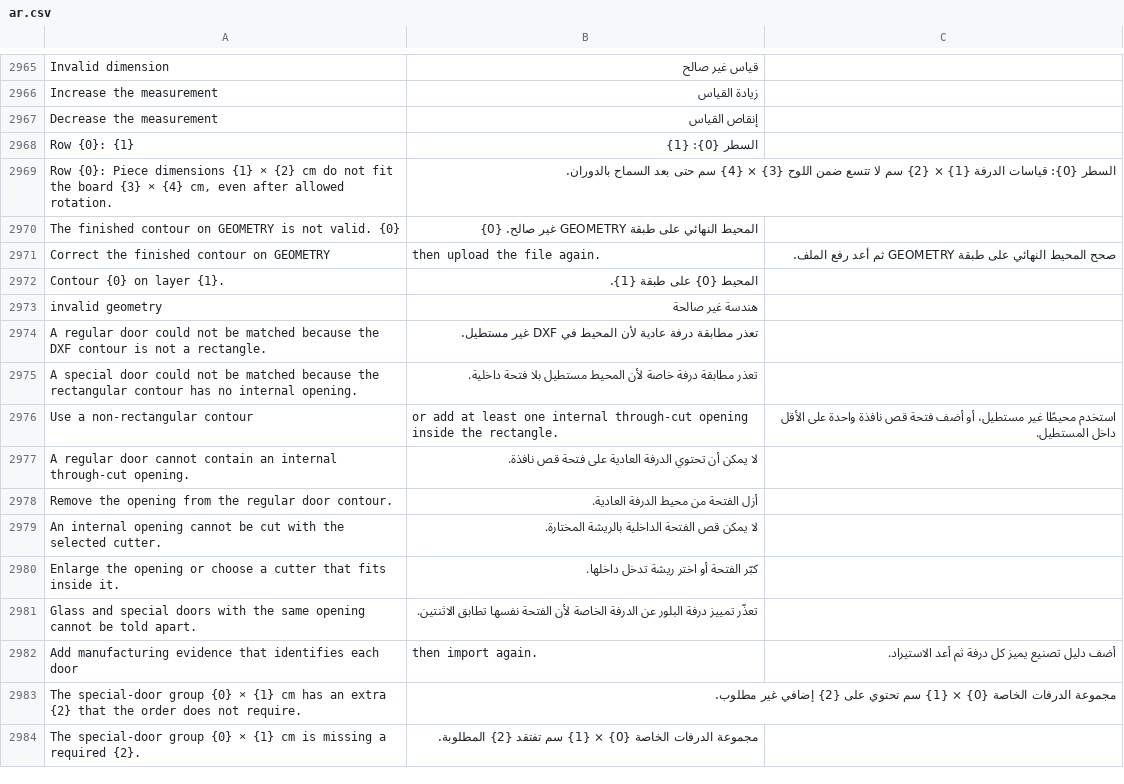
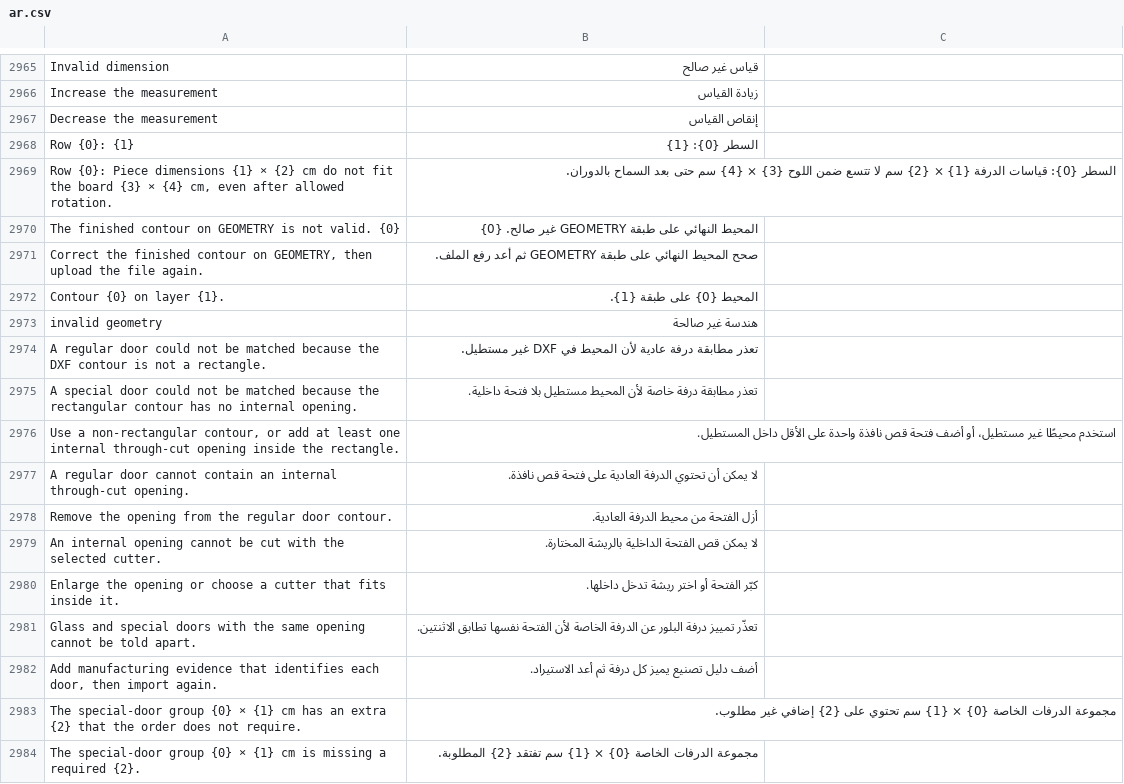
Before and after one commit to Hasan-Alhendi/almdina-erp, a CSV file: almdina_erp/translations/ar.csv, drawn as a sheet; only a part is shown, gaps mark what is left out; removed rows and columns are numbered as before the commit, all else as after; the diff names each change by its address in the sheet, - before the commit and + after, or states it on an @@ line.

```diff
--- a/almdina_erp/translations/ar.csv
+++ b/almdina_erp/translations/ar.csv
-row 2971: Correct the finished contour on GEOMETRY | then upload the file again. | صحح المحيط النهائي على طبقة GEOMETRY ثم أعد رفع الملف.
+row 2971: Correct the finished contour on GEOMETRY, then upload the file again. | صحح المحيط النهائي على طبقة GEOMETRY ثم أعد رفع الملف.
-row 2976: Use a non-rectangular contour | or add at least one internal through-cut opening inside the rectangle. | استخدم محيطًا غير مستطيل، أو أضف فتحة قص نافذة واحدة على الأقل داخل المستطيل.
+row 2976: Use a non-rectangular contour, or add at least one internal through-cut opening inside the rectangle. | استخدم محيطًا غير مستطيل، أو أضف فتحة قص نافذة واحدة على الأقل داخل المستطيل.
-row 2982: Add manufacturing evidence that identifies each door | then import again. | أضف دليل تصنيع يميز كل درفة ثم أعد الاستيراد.
+row 2982: Add manufacturing evidence that identifies each door, then import again. | أضف دليل تصنيع يميز كل درفة ثم أعد الاستيراد.
```
Also changed, not shown: 8 other files.
